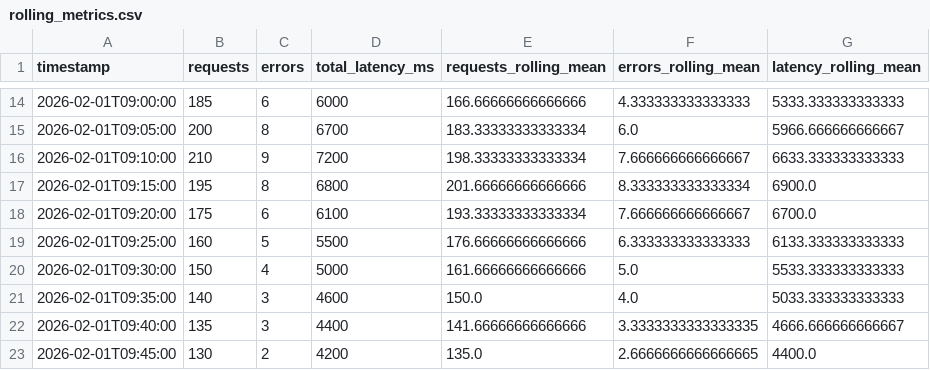
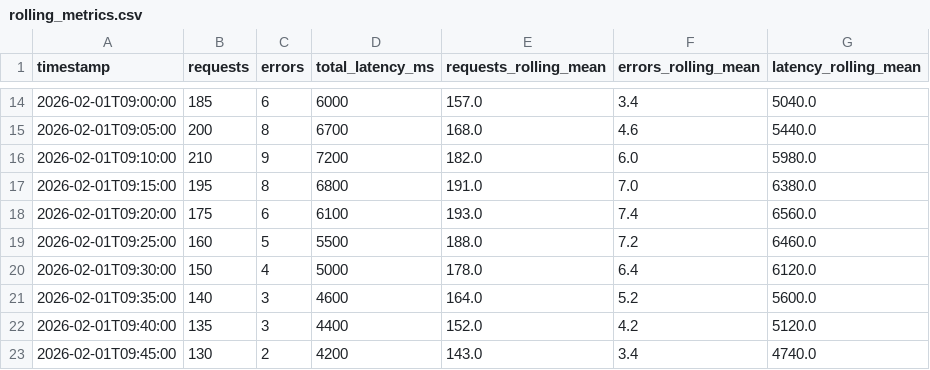
Before and after one commit to Angie-Crews/cintel-04-rolling-monitoring, a CSV file: artifacts/rolling_metrics.csv, drawn as a sheet; only a part is shown, gaps mark what is left out; the diff covers the shown part only.

Commit message:
experiment with five-observation rolling window

```diff
--- a/artifacts/rolling_metrics.csv
+++ b/artifacts/rolling_metrics.csv
@@ -14,10 +14,10 @@ timestamp,requests,errors,total_latency_ms,requests_rolling_mean,errors_rolling_
-2026-02-01T09:00:00,185,6,6000,166.66666666666666,4.333333333333333,5333.333333333333
-2026-02-01T09:05:00,200,8,6700,183.33333333333334,6.0,5966.666666666667
-2026-02-01T09:10:00,210,9,7200,198.33333333333334,7.666666666666667,6633.333333333333
-2026-02-01T09:15:00,195,8,6800,201.66666666666666,8.333333333333334,6900.0
-2026-02-01T09:20:00,175,6,6100,193.33333333333334,7.666666666666667,6700.0
-2026-02-01T09:25:00,160,5,5500,176.66666666666666,6.333333333333333,6133.333333333333
-2026-02-01T09:30:00,150,4,5000,161.66666666666666,5.0,5533.333333333333
-2026-02-01T09:35:00,140,3,4600,150.0,4.0,5033.333333333333
-2026-02-01T09:40:00,135,3,4400,141.66666666666666,3.3333333333333335,4666.666666666667
-2026-02-01T09:45:00,130,2,4200,135.0,2.6666666666666665,4400.0
+2026-02-01T09:00:00,185,6,6000,157.0,3.4,5040.0
+2026-02-01T09:05:00,200,8,6700,168.0,4.6,5440.0
+2026-02-01T09:10:00,210,9,7200,182.0,6.0,5980.0
+2026-02-01T09:15:00,195,8,6800,191.0,7.0,6380.0
+2026-02-01T09:20:00,175,6,6100,193.0,7.4,6560.0
+2026-02-01T09:25:00,160,5,5500,188.0,7.2,6460.0
+2026-02-01T09:30:00,150,4,5000,178.0,6.4,6120.0
+2026-02-01T09:35:00,140,3,4600,164.0,5.2,5600.0
+2026-02-01T09:40:00,135,3,4400,152.0,4.2,5120.0
+2026-02-01T09:45:00,130,2,4200,143.0,3.4,4740.0
```
Also changed, not shown: 140 edited cells elsewhere in this file, 2 other files.
